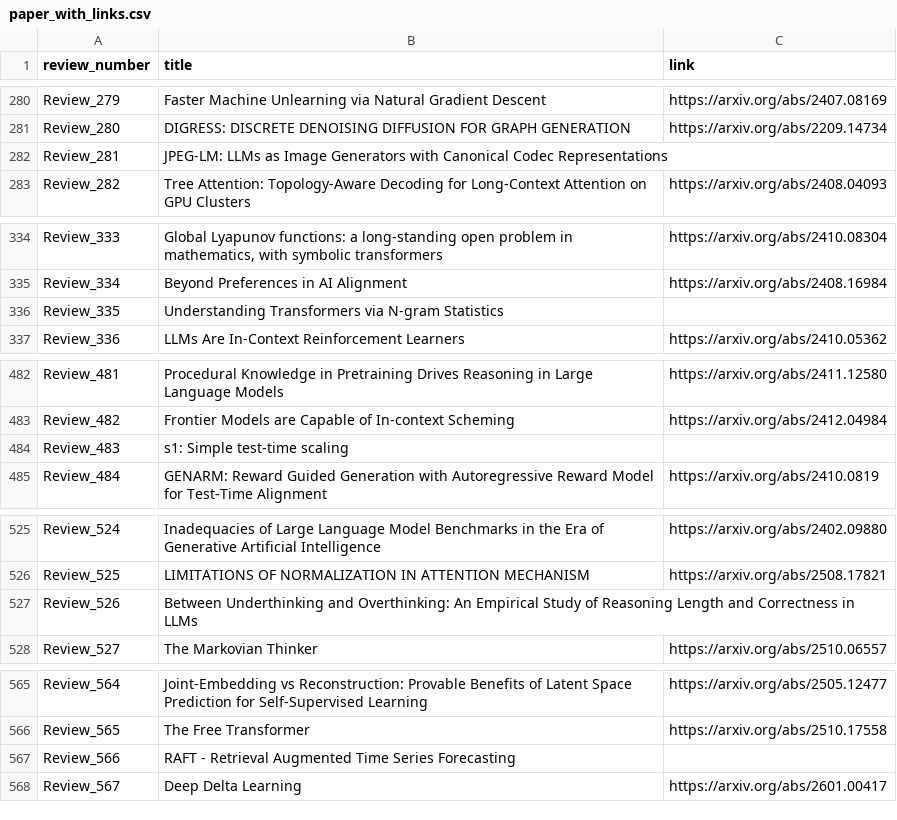
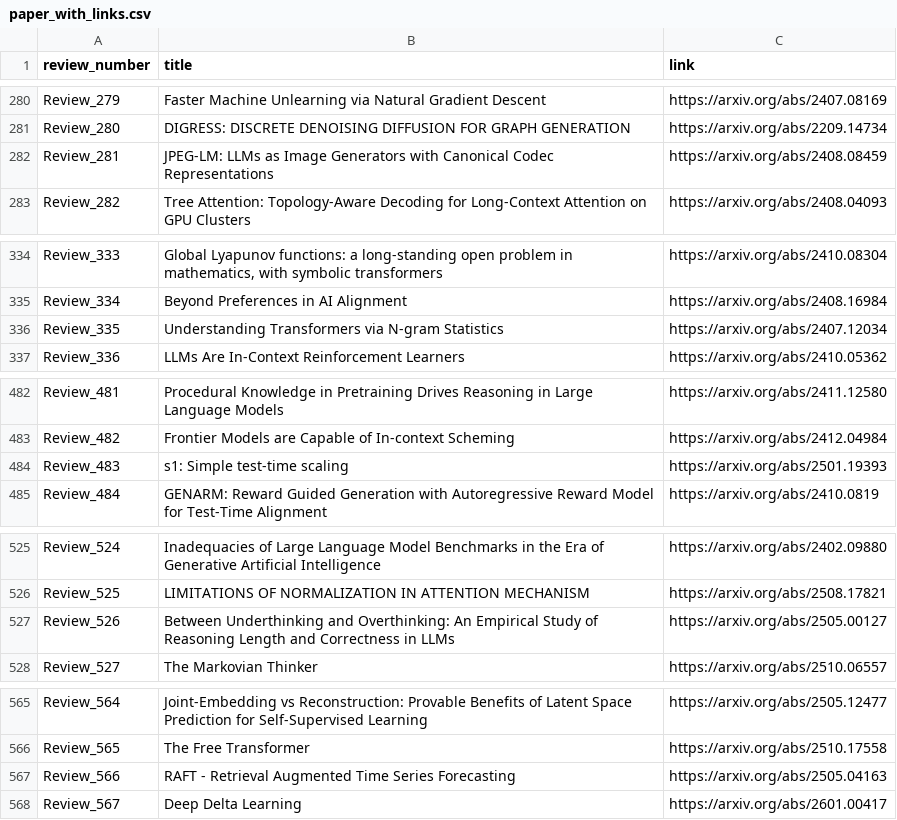
Before and after one commit to disouzam/merlihson-scientific-resources, a CSV file: mike-paper-reviews-all/reviews_metadata/paper_with_links.csv, drawn as a sheet; only a part is shown, gaps mark what is left out; the diff covers the shown part only.

```diff
--- a/mike-paper-reviews-all/reviews_metadata/paper_with_links.csv
+++ b/mike-paper-reviews-all/reviews_metadata/paper_with_links.csv
@@ -281,3 +281,3 @@ Review_279,Faster Machine Unlearning via Natural Gradient Descent,https://arxiv.
 Review_280,DIGRESS: DISCRETE DENOISING DIFFUSION FOR GRAPH GENERATION,https://arxiv.org/abs/2209.14734
-Review_281,JPEG-LM: LLMs as Image Generators with Canonical Codec Representations,
+Review_281,JPEG-LM: LLMs as Image Generators with Canonical Codec Representations,https://arxiv.org/abs/2408.08459
 Review_282,Tree Attention: Topology-Aware Decoding for Long-Context Attention on GPU Clusters,https://arxiv.org/abs/2408.04093
@@ -335,3 +335,3 @@ Review_333,"Global Lyapunov functions: a long-standing open problem in mathemati
 Review_334,Beyond Preferences in AI Alignment,https://arxiv.org/abs/2408.16984
-Review_335,Understanding Transformers via N-gram Statistics,
+Review_335,Understanding Transformers via N-gram Statistics,https://arxiv.org/abs/2407.12034
 Review_336,LLMs Are In-Context Reinforcement Learners,https://arxiv.org/abs/2410.05362
@@ -483,3 +483,3 @@ Review_481,Procedural Knowledge in Pretraining Drives Reasoning in Large Languag
 Review_482,Frontier Models are Capable of In-context Scheming,https://arxiv.org/abs/2412.04984
-Review_483,s1: Simple test-time scaling,
+Review_483,s1: Simple test-time scaling,https://arxiv.org/abs/2501.19393
 Review_484,GENARM: Reward Guided Generation with Autoregressive Reward Model for Test-Time Alignment,https://arxiv.org/abs/2410.0819
@@ -526,3 +526,3 @@ Review_524,Inadequacies of Large Language Model Benchmarks in the Era of Generat
 Review_525,LIMITATIONS OF NORMALIZATION IN ATTENTION MECHANISM,https://arxiv.org/abs/2508.17821
-Review_526,Between Underthinking and Overthinking: An Empirical Study of Reasoning Length and Correctness in LLMs,
+Review_526,Between Underthinking and Overthinking: An Empirical Study of Reasoning Length and Correctness in LLMs,https://arxiv.org/abs/2505.00127
 Review_527,The Markovian Thinker,https://arxiv.org/abs/2510.06557
@@ -566,3 +566,3 @@ Review_564,Joint-Embedding vs Reconstruction: Provable Benefits of Latent Space
 Review_565,The Free Transformer,https://arxiv.org/abs/2510.17558
-Review_566,RAFT - Retrieval Augmented Time Series Forecasting,
+Review_566,RAFT - Retrieval Augmented Time Series Forecasting,https://arxiv.org/abs/2505.04163
 Review_567,Deep Delta Learning,https://arxiv.org/abs/2601.00417
```
Also changed, not shown: 7 edited cells elsewhere in this file, 4 other files.
